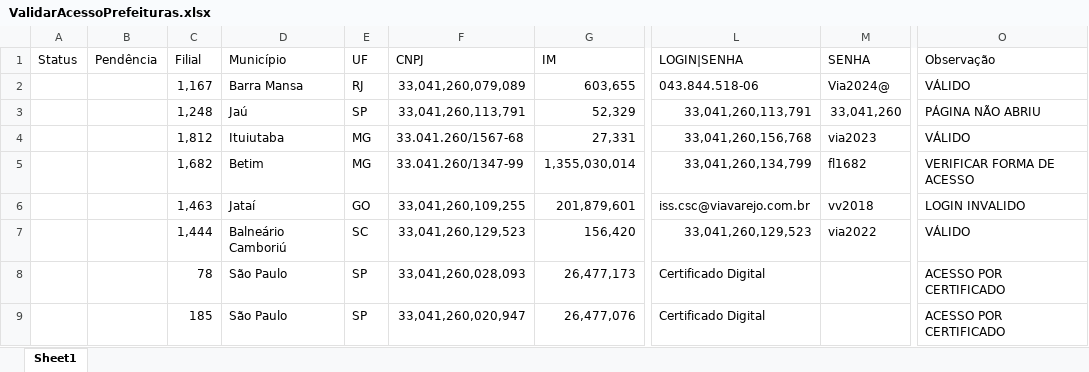
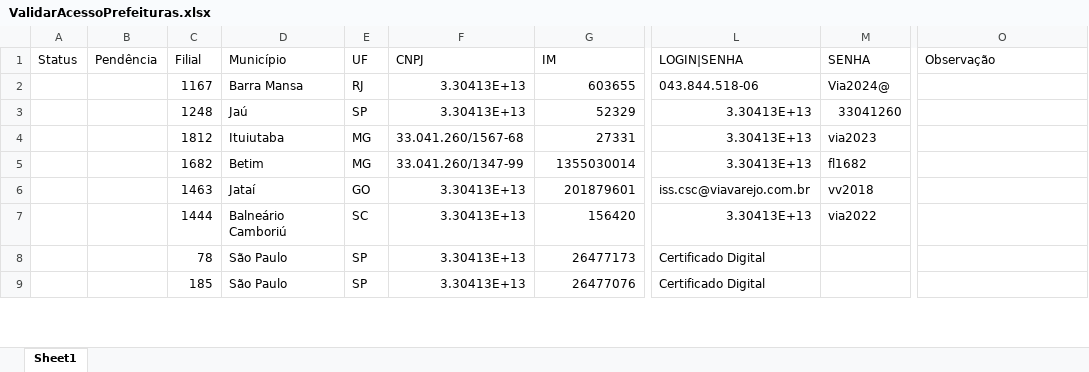
Before and after one commit to AndyinTheNW/AcessoPrefeituras, an Excel workbook: ValidarAcessoPrefeituras.xlsx, sheet Sheet1, drawn as a sheet; only a part is shown, gaps mark what is left out; values as stored, in another font and other column widths than the file's, no cell formats; the diff covers the shown part only; the diff names each change by its address in the sheet, - before the commit and + after, or states it on an @@ line.

```diff
--- a/ValidarAcessoPrefeituras.xlsx (sheet Sheet1)
+++ b/ValidarAcessoPrefeituras.xlsx (sheet Sheet1)
-C2 (Filial): 1,167
+C2 (Filial): 1167
-F2 (CNPJ): 33,041,260,079,089
+F2 (CNPJ): 3.30413E+13
-G2 (IM): 603,655
+G2 (IM): 603655
-O2 (Observação): VÁLIDO
+O2 (Observação): (empty)
-C3 (Filial): 1,248
+C3 (Filial): 1248
-F3 (CNPJ): 33,041,260,113,791
+F3 (CNPJ): 3.30413E+13
-G3 (IM): 52,329
+G3 (IM): 52329
-L3 (LOGIN|SENHA): 33,041,260,113,791
+L3 (LOGIN|SENHA): 3.30413E+13
-M3 (SENHA): 33,041,260
+M3 (SENHA): 33041260
-O3 (Observação): PÁGINA NÃO ABRIU
+O3 (Observação): (empty)
-C4 (Filial): 1,812
+C4 (Filial): 1812
-G4 (IM): 27,331
+G4 (IM): 27331
-L4 (LOGIN|SENHA): 33,041,260,156,768
+L4 (LOGIN|SENHA): 3.30413E+13
-O4 (Observação): VÁLIDO
+O4 (Observação): (empty)
-C5 (Filial): 1,682
+C5 (Filial): 1682
-G5 (IM): 1,355,030,014
+G5 (IM): 1355030014
-L5 (LOGIN|SENHA): 33,041,260,134,799
+L5 (LOGIN|SENHA): 3.30413E+13
-O5 (Observação): VERIFICAR FORMA DE ACESSO
+O5 (Observação): (empty)
-C6 (Filial): 1,463
+C6 (Filial): 1463
-F6 (CNPJ): 33,041,260,109,255
+F6 (CNPJ): 3.30413E+13
-G6 (IM): 201,879,601
+G6 (IM): 201879601
-O6 (Observação): LOGIN INVALIDO
+O6 (Observação): (empty)
-C7 (Filial): 1,444
+C7 (Filial): 1444
-F7 (CNPJ): 33,041,260,129,523
+F7 (CNPJ): 3.30413E+13
-G7 (IM): 156,420
+G7 (IM): 156420
-L7 (LOGIN|SENHA): 33,041,260,129,523
+L7 (LOGIN|SENHA): 3.30413E+13
-O7 (Observação): VÁLIDO
+O7 (Observação): (empty)
-F8 (CNPJ): 33,041,260,028,093
+F8 (CNPJ): 3.30413E+13
-G8 (IM): 26,477,173
+G8 (IM): 26477173
-O8:O9 (Observação): ACESSO POR CERTIFICADO
+O8:O9 (Observação): (empty)
-F9 (CNPJ): 33,041,260,020,947
+F9 (CNPJ): 3.30413E+13
-G9 (IM): 26,477,076
+G9 (IM): 26477076
```
Also changed, not shown: 495 edited cells elsewhere in this sheet, cell formats, 3 other files.
